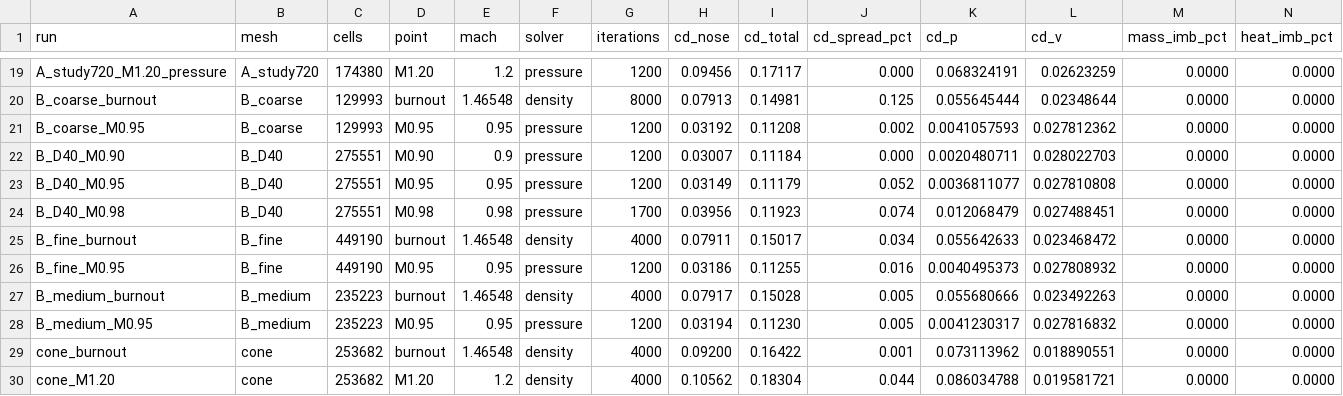
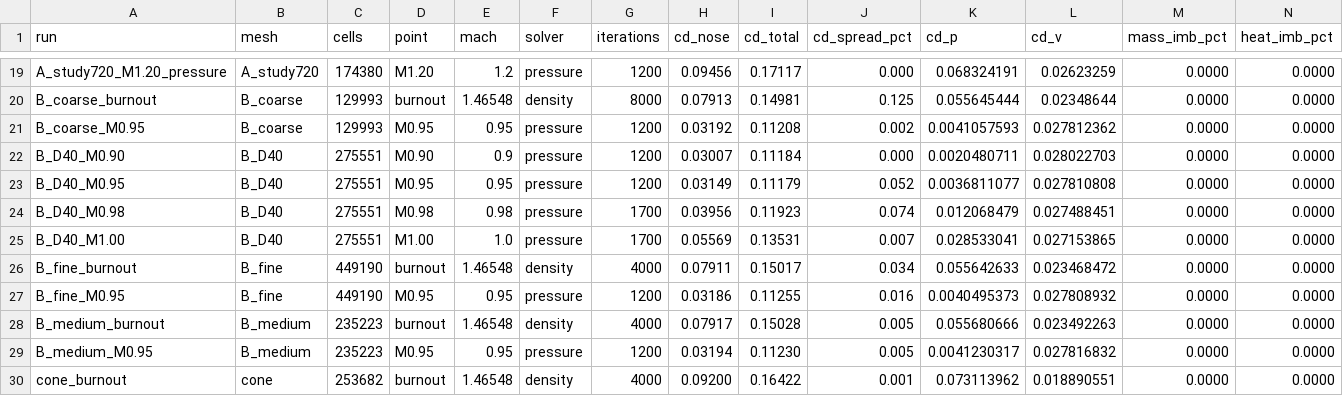
Before and after one commit to Landonowins/weisshorn-nose-cone, a CSV file: ME474/runs/summary.csv, drawn as a sheet; only a part is shown, gaps mark what is left out; the shorter side is filled out with more unchanged rows; rows hold the shown columns only; the diff names each change by its address in the sheet, - before the commit and + after, or states it on an @@ line.

```diff
--- a/ME474/runs/summary.csv
+++ b/ME474/runs/summary.csv
+row 25: B_D40_M1.00 | B_D40 | 275551 | M1.00 | 1.0 | pressure | 1700 | 0.05569 | 0.13531 | 0.007 | 0.028533041 | 0.027153865 | 0.0000 | 0.0000
```
Also changed, not shown: 6 other files.
